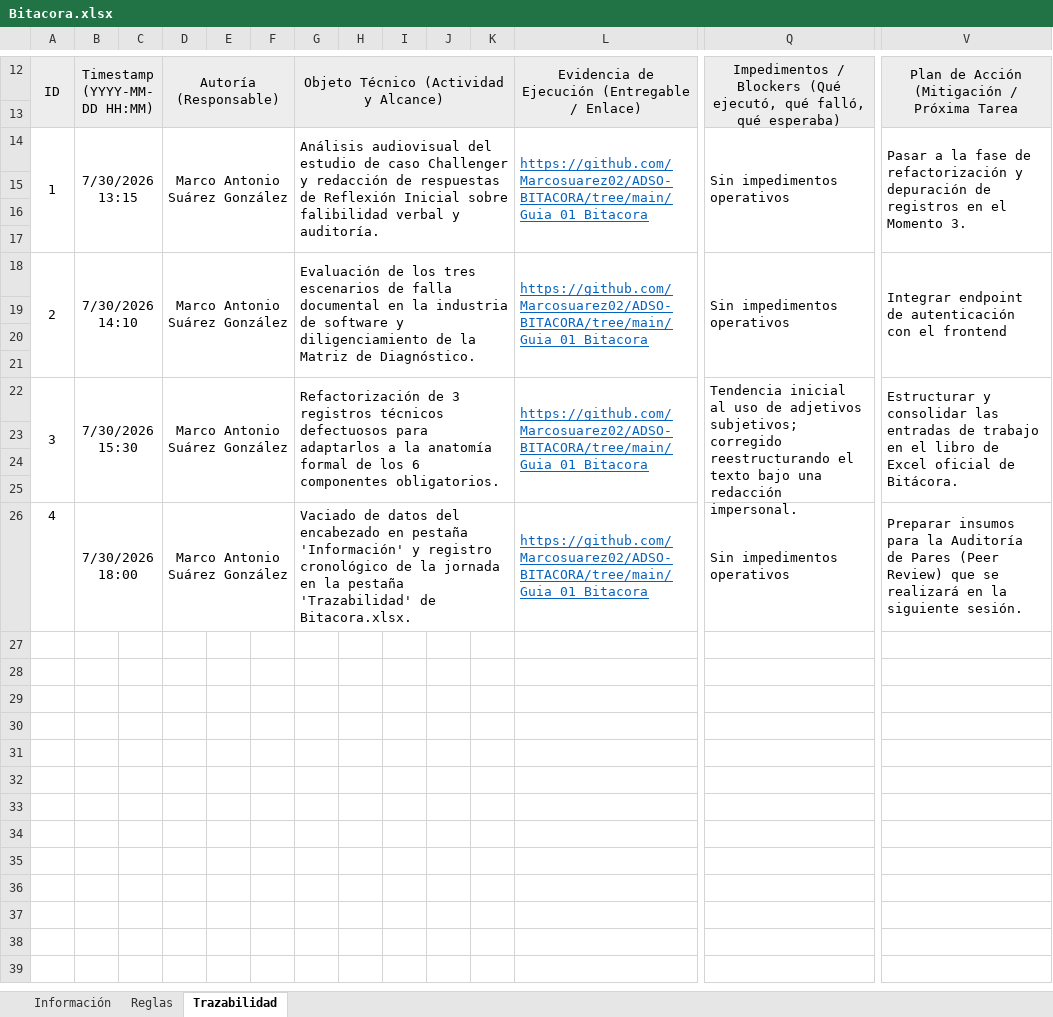
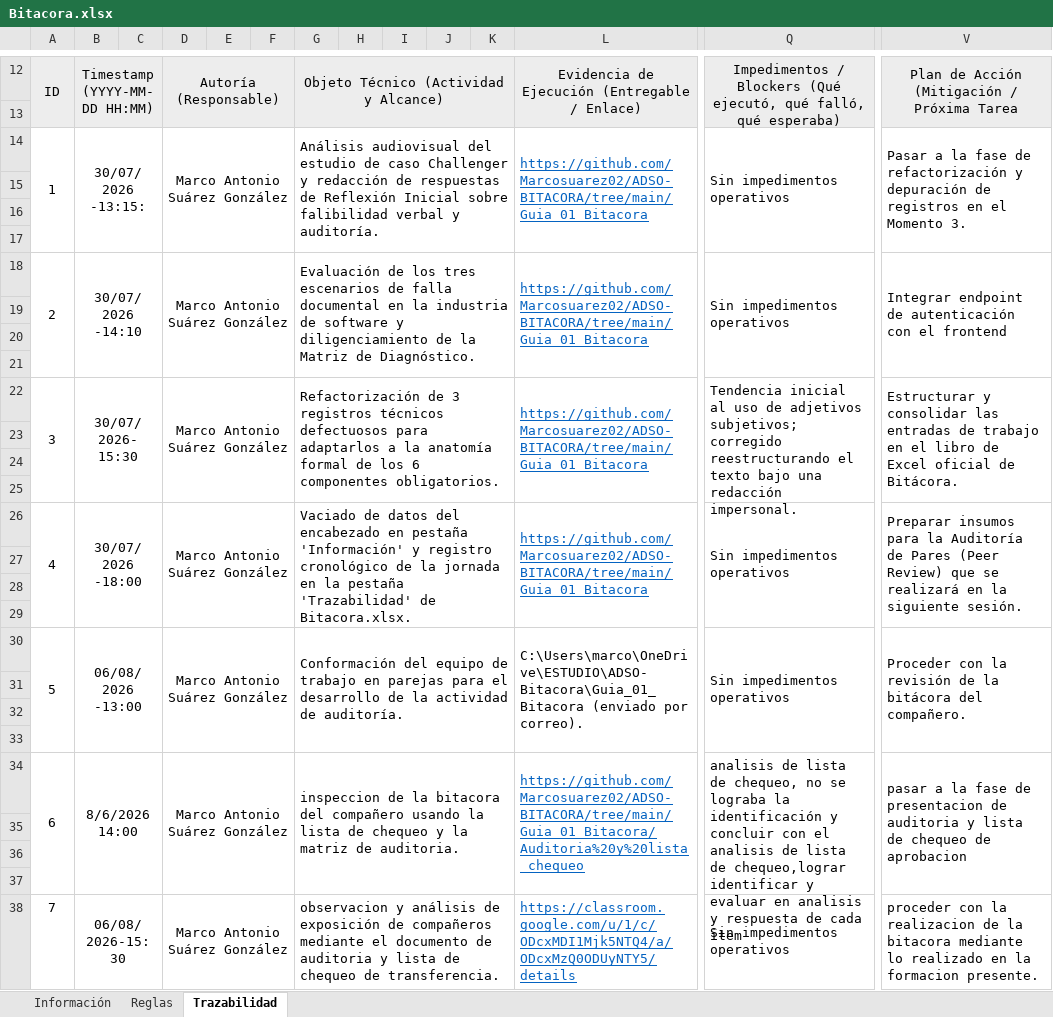
Before and after one commit to Marcosuarez02/ADSO-BITACORA, an Excel workbook: Guia_01_Bitacora/Bitacora.xlsx, sheet Trazabilidad, drawn as a sheet; only a part is shown, gaps mark what is left out; values as stored, in another font and other column widths than the file's, no borders; charts and pictures not drawn; rows hold the shown columns only; the diff names each change by its address in the sheet, - before the commit and + after, or states it on an @@ line.

Commit message:
Add files via upload

```diff
--- a/Guia_01_Bitacora/Bitacora.xlsx (sheet Trazabilidad)
+++ b/Guia_01_Bitacora/Bitacora.xlsx (sheet Trazabilidad)
-B14: 7/30/2026 13:15
+B14: 30/07/2026 -13:15:
-B18: 7/30/2026 14:10
+B18: 30/07/2026 -14:10
-B22: 7/30/2026 15:30
+B22: 30/07/2026- 15:30
+A26:A29 merged
-B26: 7/30/2026 18:00
+B26: 30/07/2026 -18:00
+row 27: (empty)
+row 28: (empty)
+row 29: (empty)
+row 30: 5 | 06/08/2026 -13:00 |  | Marco Antonio Suárez González |  |  | Conformación del equipo de trabajo en parejas para el desarrollo de la actividad de auditoría. |  |  |  |  | C:\Users\marco\OneDrive\ESTUDIO\ADSO-Bitacora\Guia_01_Bitacora (enviado por correo). | Sin impedimentos operativos | Proceder con la revisión de la bitácora del compañero.
+row 31: (empty)
+row 32: (empty)
+row 33: (empty)
+row 34: 6 | 8/6/2026 14:00 |  | Marco Antonio Suárez González |  |  | inspeccion de la bitacora del compañero usando la lista de chequeo y la matriz de auditoria. |  |  |  |  | https://github.com/Marcosuarez02/ADSO-BITACORA/tree/main/Guia_01_Bitacora/Auditoria%20y%20lista_chequeo | analisis de lista de chequeo, no se lograba la identificación y concluir con el analisis de lista de chequeo,lograr identificar y evaluar en analisis y respuesta de cada item | pasar a la fase de presentacion de auditoria y lista de chequeo de aprobacion
+row 35: (empty)
+row 36: (empty)
+row 37: (empty)
+row 38: 7 | 06/08/2026-15:30 |  | Marco Antonio Suárez González |  |  | observacion y análisis de exposición de compañeros mediante el documento de auditoria y lista de chequeo de transferencia. |  |  |  |  | https://classroom.google.com/u/1/c/ODcxMDI1Mjk5NTQ4/a/ODcxMzQ0ODUyNTY5/details | Sin impedimentos operativos | proceder con la realizacion de la bitacora mediante lo realizado en la formacion presente.
```
